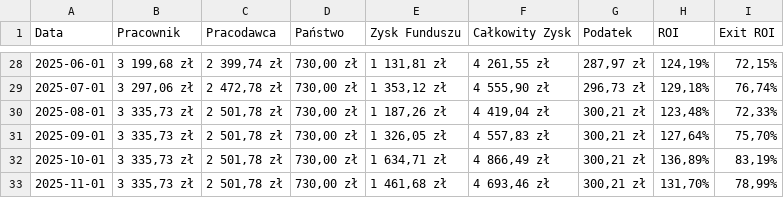
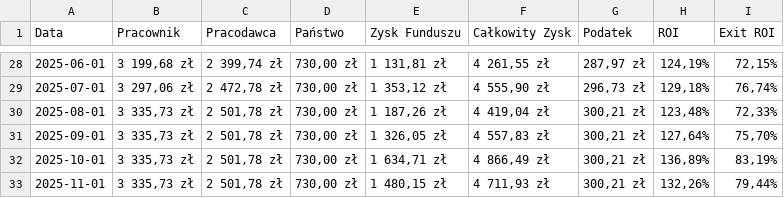
Before and after one commit to nemagemo/Portfolio, a CSV file: CSV/PPK.csv, drawn as a sheet; only a part is shown, gaps mark what is left out.

Commit message:
feat: Update CSV data with latest figures
Synchronizes the static CSV data files with the most recent investment figures for PPK, Krypto, IKE, and OMF portfolios. This ensures the application reflects the latest available data for analysis and visualization.

```diff
--- a/CSV/PPK.csv
+++ b/CSV/PPK.csv
@@ -32,2 +32,2 @@ Data,Pracownik,Pracodawca,Państwo,Zysk Funduszu,Całkowity Zysk,Podatek,ROI,Exi
 2025-10-01,"3 335,73 zł","2 501,78 zł","730,00 zł","1 634,71 zł","4 866,49 zł","300,21 zł","136,89%","83,19%"
-2025-11-01,"3 335,73 zł","2 501,78 zł","730,00 zł","1 461,68 zł","4 693,46 zł","300,21 zł","131,70%","78,99%"
+2025-11-01,"3 335,73 zł","2 501,78 zł","730,00 zł","1 480,15 zł","4 711,93 zł","300,21 zł","132,26%","79,44%"
```
Also changed, not shown: CSV/IKE.csv, CSV/Krypto.csv, 7 other files.
